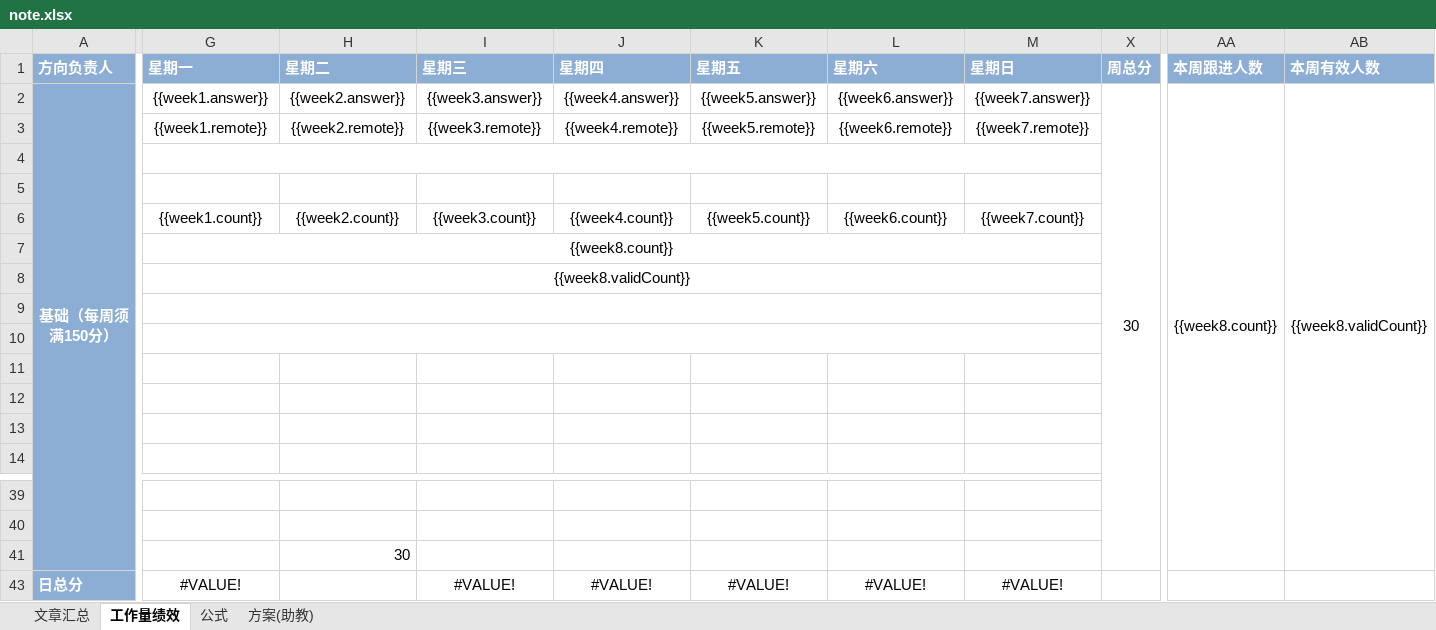
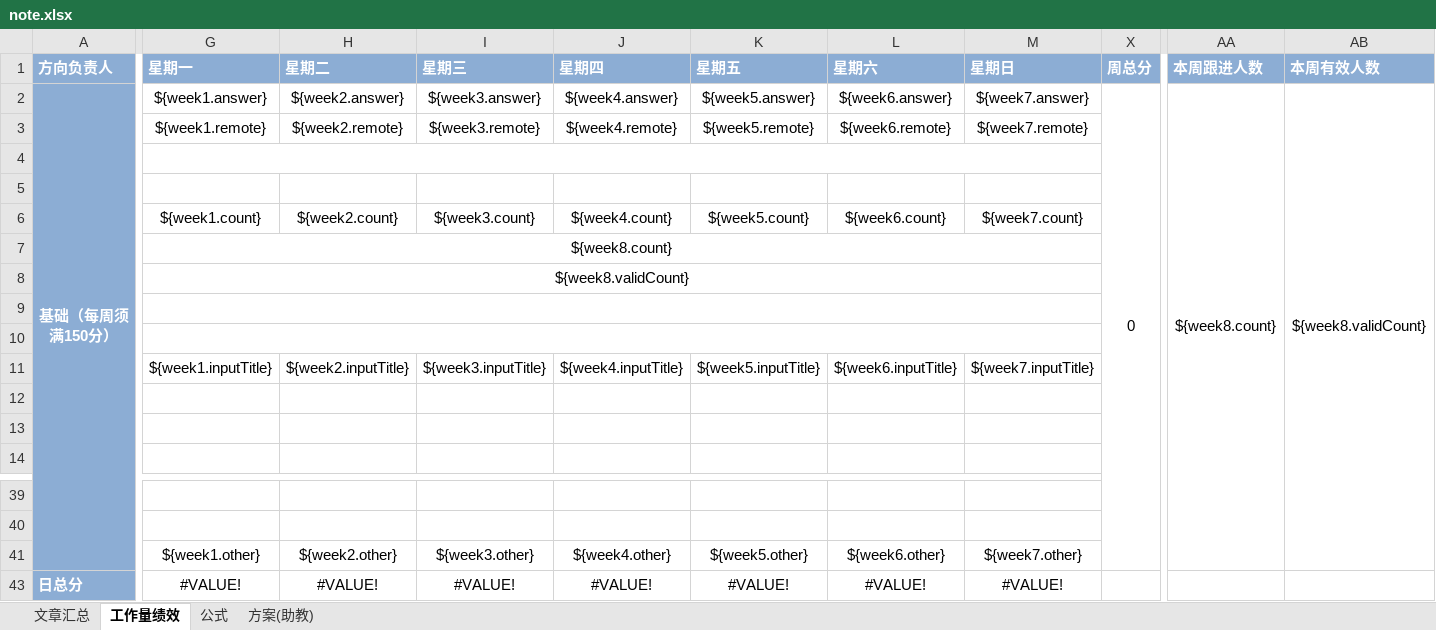
Before and after one commit to hjqnorthsailor/work, an Excel workbook: src/main/resources/templates/excel/note.xlsx, sheet 工作量绩效, drawn as a sheet; only a part is shown, gaps mark what is left out; values as stored, in another font and other column widths than the file's, no borders; conditional formats not drawn; removed rows and columns are numbered as before the commit, all else as after; rows hold the shown columns only; the diff covers the shown part only; the diff names each change by its address in the sheet, - before the commit and + after, or states it on an @@ line.

```diff
--- a/src/main/resources/templates/excel/note.xlsx (sheet 工作量绩效)
+++ b/src/main/resources/templates/excel/note.xlsx (sheet 工作量绩效)
-G2 (星期一): {{week1.answer}}
+G2 (星期一): ${week1.answer}
-H2 (星期二): {{week2.answer}}
+H2 (星期二): ${week2.answer}
-I2 (星期三): {{week3.answer}}
+I2 (星期三): ${week3.answer}
-J2 (星期四): {{week4.answer}}
+J2 (星期四): ${week4.answer}
-K2 (星期五): {{week5.answer}}
+K2 (星期五): ${week5.answer}
-L2 (星期六): {{week6.answer}}
+L2 (星期六): ${week6.answer}
-M2 (星期日): {{week7.answer}}
+M2 (星期日): ${week7.answer}
-X2 (周总分): 30
+X2 (周总分): 0
-AA2 (本周跟进人数): {{week8.count}}
+AA2 (本周跟进人数): ${week8.count}
-AB2 (本周有效人数): {{week8.validCount}}
+AB2 (本周有效人数): ${week8.validCount}
-G3 (星期一): {{week1.remote}}
+G3 (星期一): ${week1.remote}
-H3 (星期二): {{week2.remote}}
+H3 (星期二): ${week2.remote}
-I3 (星期三): {{week3.remote}}
+I3 (星期三): ${week3.remote}
-J3 (星期四): {{week4.remote}}
+J3 (星期四): ${week4.remote}
-K3 (星期五): {{week5.remote}}
+K3 (星期五): ${week5.remote}
-L3 (星期六): {{week6.remote}}
+L3 (星期六): ${week6.remote}
-M3 (星期日): {{week7.remote}}
+M3 (星期日): ${week7.remote}
-G6 (星期一): {{week1.count}}
+G6 (星期一): ${week1.count}
-H6 (星期二): {{week2.count}}
+H6 (星期二): ${week2.count}
-I6 (星期三): {{week3.count}}
+I6 (星期三): ${week3.count}
-J6 (星期四): {{week4.count}}
+J6 (星期四): ${week4.count}
-K6 (星期五): {{week5.count}}
+K6 (星期五): ${week5.count}
-L6 (星期六): {{week6.count}}
+L6 (星期六): ${week6.count}
-M6 (星期日): {{week7.count}}
+M6 (星期日): ${week7.count}
-G7 (星期一): {{week8.count}}
+G7 (星期一): ${week8.count}
-G8 (星期一): {{week8.validCount}}
+G8 (星期一): ${week8.validCount}
-row 11: (empty)
+row 11:  | ${week1.inputTitle} | ${week2.inputTitle} | ${week3.inputTitle} | ${week4.inputTitle} | ${week5.inputTitle} | ${week6.inputTitle} | ${week7.inputTitle}
-row 41:  |  | 30
+row 41:  | ${week1.other} | ${week2.other} | ${week3.other} | ${week4.other} | ${week5.other} | ${week6.other} | ${week7.other}
-H43 (星期二): (empty)
+H43 (星期二): #VALUE!
```
Also changed, not shown: 1 added row, 1 removed row and 9 edited cells elsewhere in this sheet, sheet 公式, hidden cells, 18 other files.
